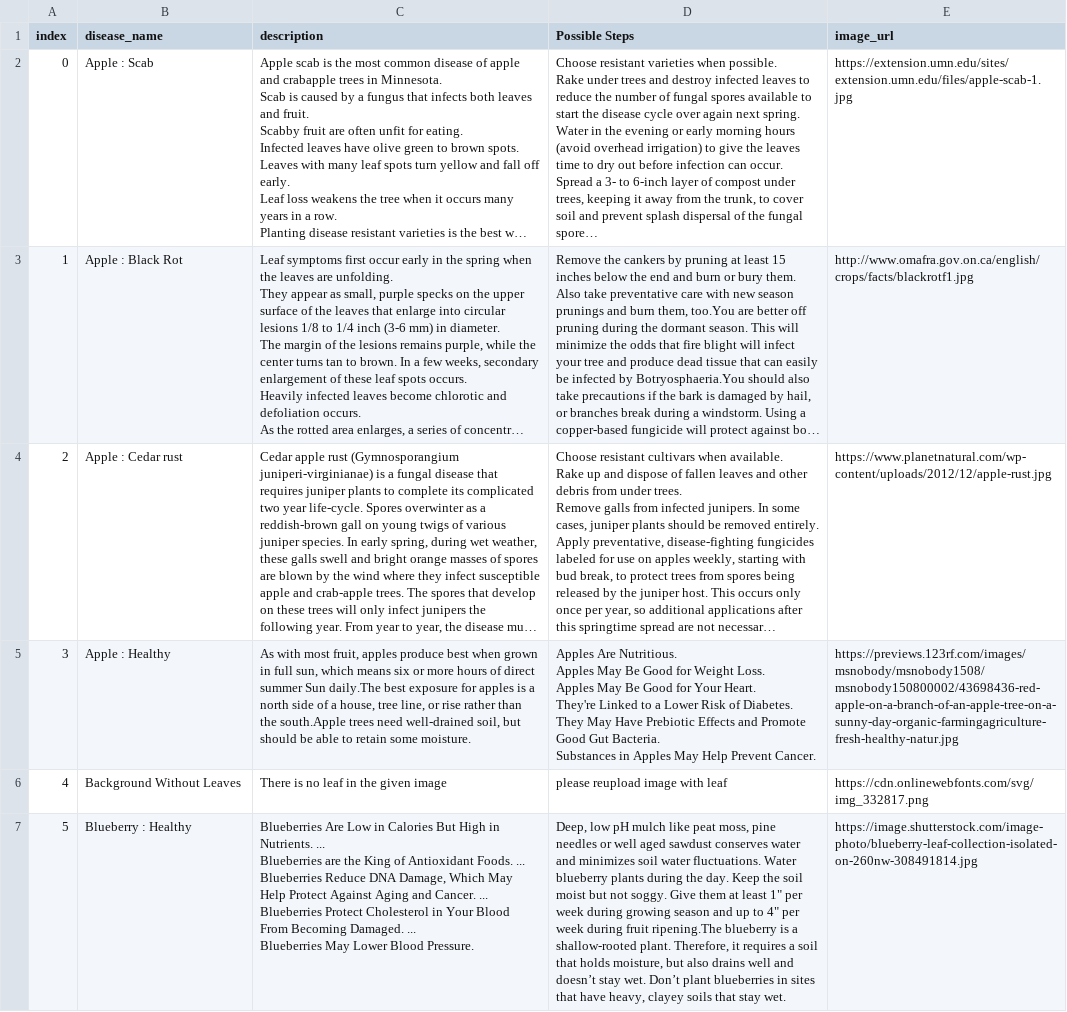
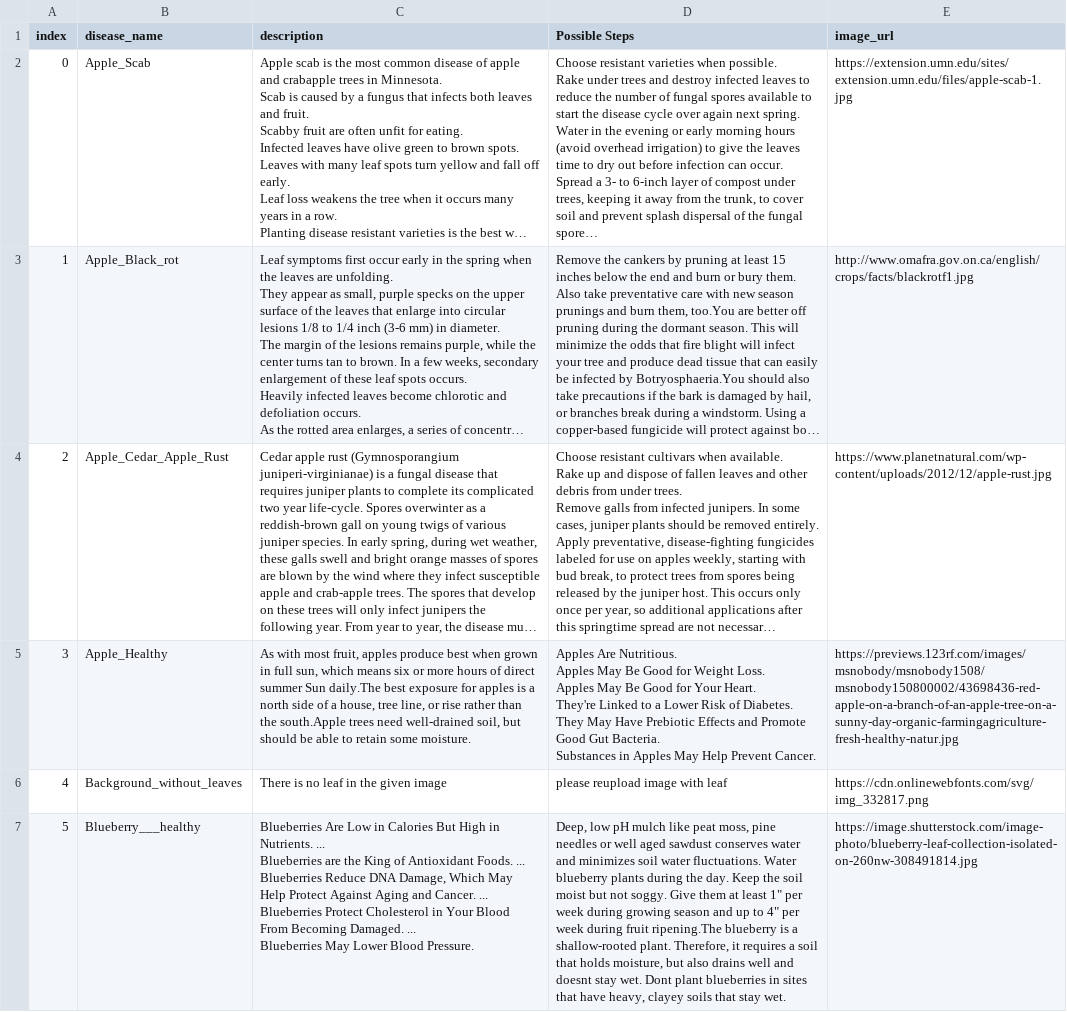
Before and after one commit to Abhishek742/plant_disease_identification, a CSV file: resource_files/disease_info.csv, drawn as a sheet; only a part is shown; long unchanged cells end in …; the diff covers the shown part only; the diff names each change by its address in the sheet, - before the commit and + after, or states it on an @@ line.

```diff
--- a/resource_files/disease_info.csv
+++ b/resource_files/disease_info.csv
-B2 (disease_name): Apple : Scab
+B2 (disease_name): Apple_Scab
-B3 (disease_name): Apple : Black Rot
+B3 (disease_name): Apple_Black_rot
-B4 (disease_name): Apple : Cedar rust
+B4 (disease_name): Apple_Cedar_Apple_Rust
-B5 (disease_name): Apple : Healthy
+B5 (disease_name): Apple_Healthy
-B6 (disease_name): Background Without Leaves
+B6 (disease_name): Background_without_leaves
-B7 (disease_name): Blueberry : Healthy
+B7 (disease_name): Blueberry___healthy
-D7 (Possible Steps): …well and doesn’t stay wet. Don’t plant blueberries…
+D7 (Possible Steps): …well and doesnt stay wet. Dont plant blueberries…
```
Also changed, not shown: 47 edited cells elsewhere in this file, resource_files/supplement_info.csv, 3 other files.
